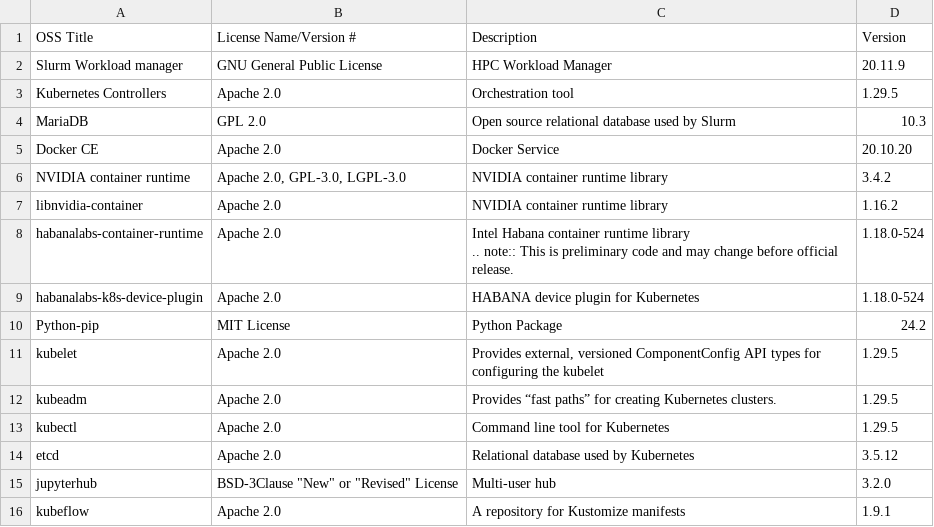
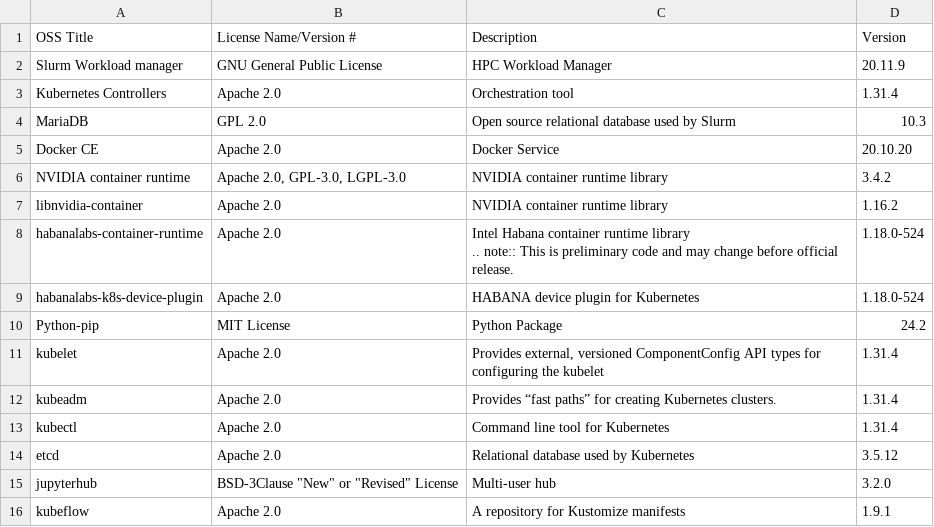
Before and after one commit to vasanthsathya/omnia, a CSV file: docs/source/Tables/omnia_installed_software.csv, drawn as a sheet; only a part is shown.

```diff
--- a/docs/source/Tables/omnia_installed_software.csv
+++ b/docs/source/Tables/omnia_installed_software.csv
@@ -2,3 +2,3 @@
 Slurm Workload manager,GNU General Public License,HPC Workload Manager,20.11.9
-Kubernetes Controllers,Apache 2.0,Orchestration tool,1.29.5
+Kubernetes Controllers,Apache 2.0,Orchestration tool,1.31.4
 MariaDB,GPL 2.0,Open source relational database used by Slurm,10.3
@@ -12,5 +12,5 @@ habanalabs-k8s-device-plugin,Apache 2.0,HABANA device plugin for Kubernetes,1.18
 Python-pip,MIT License,Python Package,24.2
-kubelet,Apache 2.0,"Provides external, versioned ComponentConfig API types for configuring the kubelet",1.29.5
-kubeadm,Apache 2.0,Provides “fast paths” for creating Kubernetes clusters.,1.29.5
-kubectl,Apache 2.0,Command line tool for Kubernetes,1.29.5
+kubelet,Apache 2.0,"Provides external, versioned ComponentConfig API types for configuring the kubelet",1.31.4
+kubeadm,Apache 2.0,Provides “fast paths” for creating Kubernetes clusters.,1.31.4
+kubectl,Apache 2.0,Command line tool for Kubernetes,1.31.4
 etcd,Apache 2.0,Relational database used by Kubernetes,3.5.12
```
Also changed, not shown: 6 other files.
